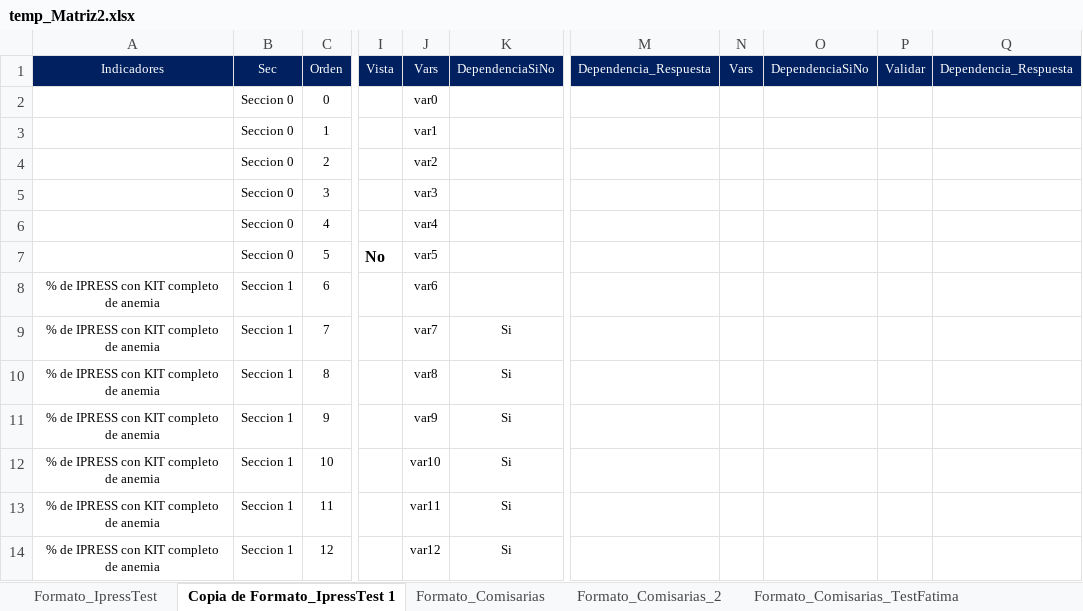
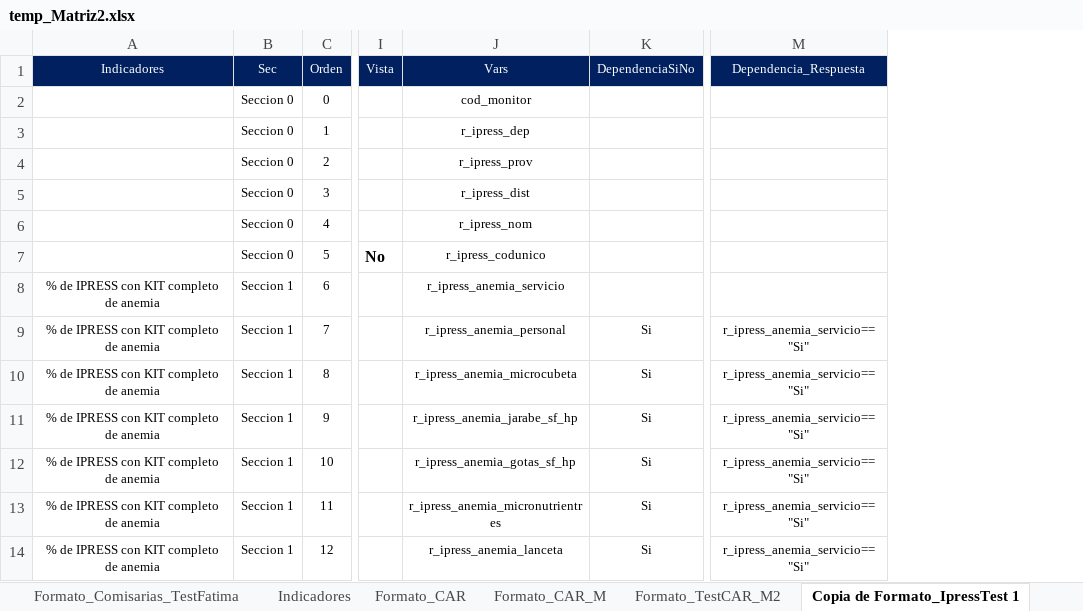
Before and after one commit to RenzoGamero/Streamlit-Heroku-Forms, an Excel workbook: temp_Matriz2.xlsx, sheet Copia de Formato_IpressTest 1, drawn as a sheet; only a part is shown, gaps mark what is left out; values as stored, in another font and other column widths than the file's, no borders; charts and pictures not drawn; removed rows and columns are numbered as before the commit, all else as after; the diff names each change by its address in the sheet, - before the commit and + after, or states it on an @@ line.

```diff
--- a/temp_Matriz2.xlsx (sheet Copia de Formato_IpressTest 1)
+++ b/temp_Matriz2.xlsx (sheet Copia de Formato_IpressTest 1)
@@ sheet tab order changed: Formato_Comisarias_TestFatima | Indicadores | Formato_CAR | Formato_CAR_M | Formato_TestCAR_M2 | Copia de Formato_IpressTest 1 @@
-column J (Vars), rows 2-14: var0 | var1 | var2 | var3 | var4 | var5 | var6 | var7 | var8 | var9 | var10 | var11 | var12
+column J (Vars), rows 2-14: cod_monitor | r_ipress_dep | r_ipress_prov | r_ipress_dist | r_ipress_nom | r_ipress_codunico | r_ipress_anemia_servicio | r_ipress_anemia_personal | r_ipress_anemia_microcubeta | r_ipress_anemia_jarabe_sf_hp | r_ipress_anemia_gotas_sf_hp | r_ipress_anemia_micronutrientres | r_ipress_anemia_lanceta
-column M (Dependencia_Respuesta), empty
-column N (Vars), empty
-column O (DependenciaSiNo), empty
-column P (Validar), empty
-column Q (Dependencia_Respuesta), empty
+column M (Dependencia_Respuesta), rows 9-14: all r_ipress_anemia_servicio=="Si"
```
Also changed, not shown: charts or pictures, 5 other files.
